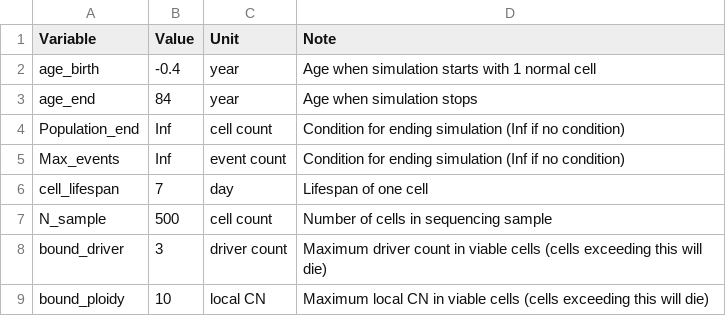
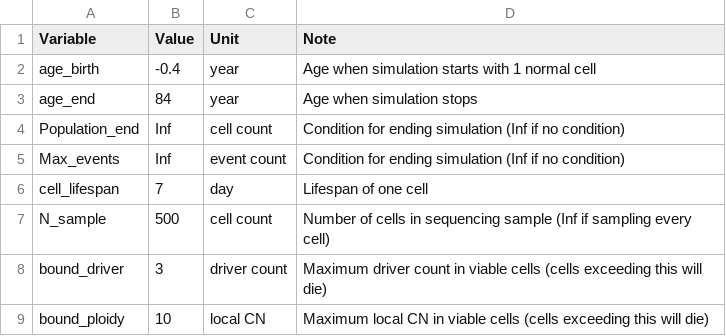
Before and after one commit to dinhngockhanh/CINner, a CSV file: vignettes/HGSOC-BULK-input-variables.csv, drawn as a sheet; only a part is shown.

```diff
--- a/vignettes/HGSOC-BULK-input-variables.csv
+++ b/vignettes/HGSOC-BULK-input-variables.csv
@@ -6,3 +6,3 @@ Max_events,Inf,event count,Condition for ending simulation (Inf if no condition)
 cell_lifespan,7,day,Lifespan of one cell
-N_sample,500,cell count,Number of cells in sequencing sample
+N_sample,500,cell count,Number of cells in sequencing sample (Inf if sampling every cell)
 bound_driver,3,driver count,Maximum driver count in viable cells (cells exceeding this will die)
```
Also changed, not shown: vignettes/FALLOPIAN-TUBES-NEUTRAL-input-variables.csv, 22 other files.
